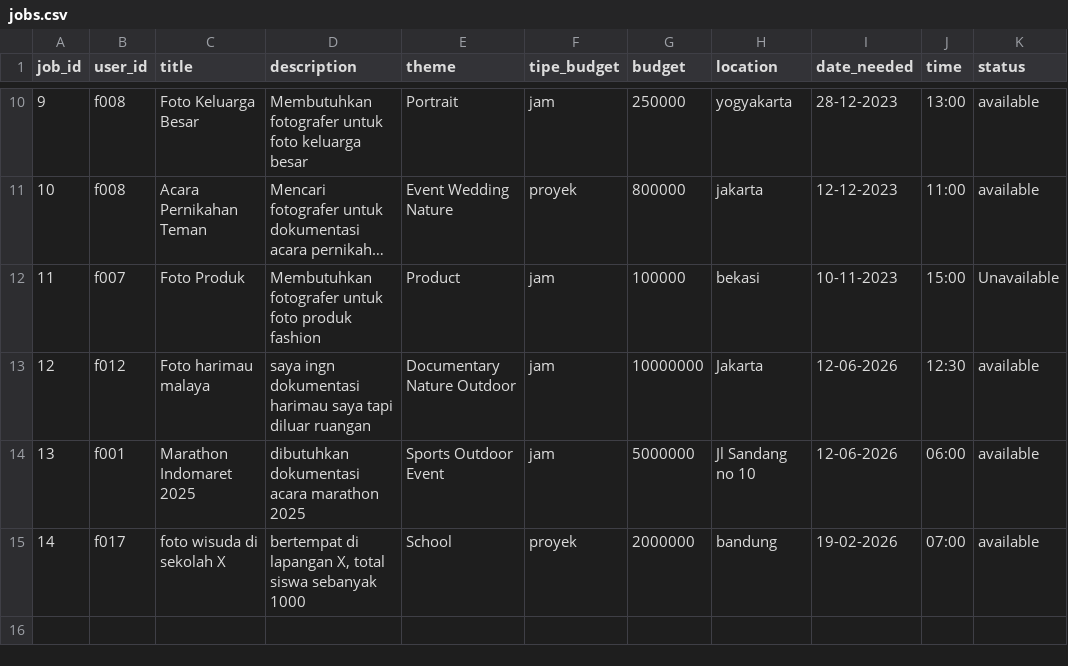
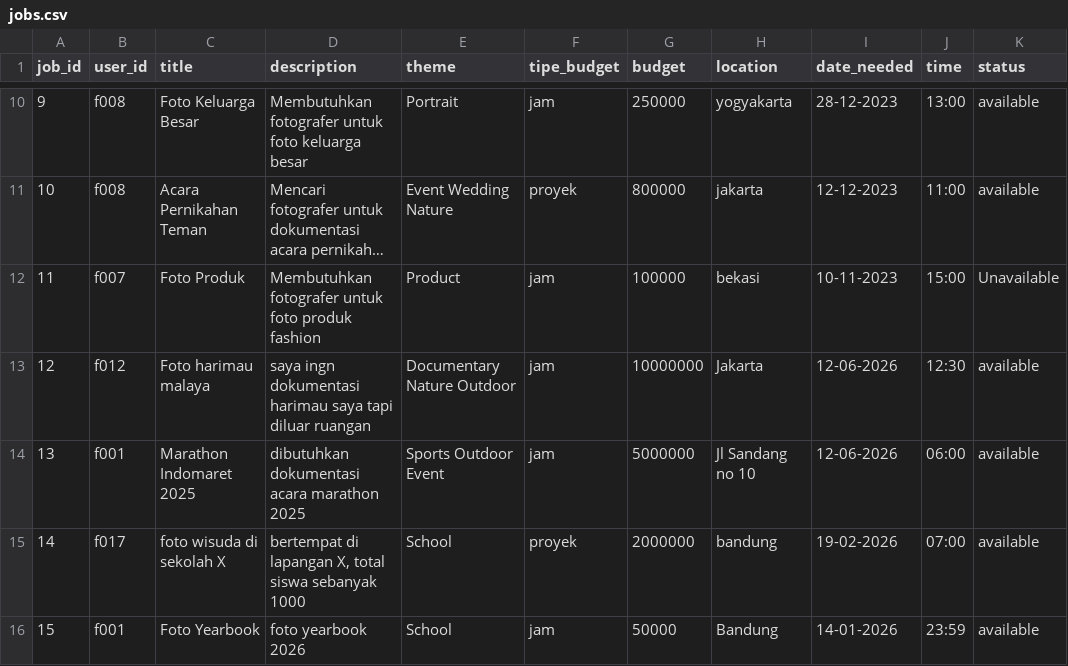
Before and after one commit to mariobrasco/Clixora-CLI-Project, a CSV file: storage/jobs.csv, drawn as a sheet; only a part is shown, gaps mark what is left out; long unchanged cells end in ….

```diff
--- a/storage/jobs.csv
+++ b/storage/jobs.csv
@@ -15 +15,2 @@ job_id,user_id,title,description,theme,tipe_budget,budget,location,date_needed,t
 14,f017,foto wisuda di sekolah X,"bertempat di lapangan X, total siswa sebanyak 1000",School,proyek,2000000,bandung,19-02-2026,07:00,available
+15,f001,Foto Yearbook,foto yearbook 2026,School,jam,50000,Bandung,14-01-2026,23:59,available
```
Also changed, not shown: storage/catalogApplications.csv, 1 other file.
